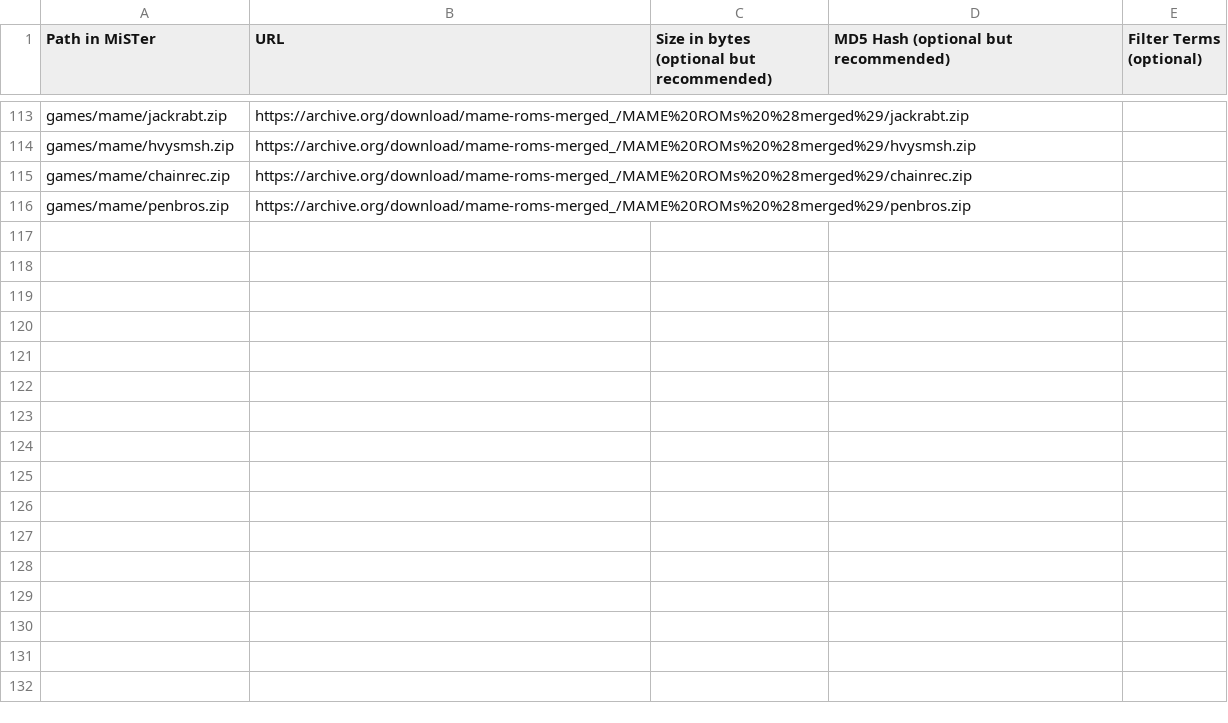
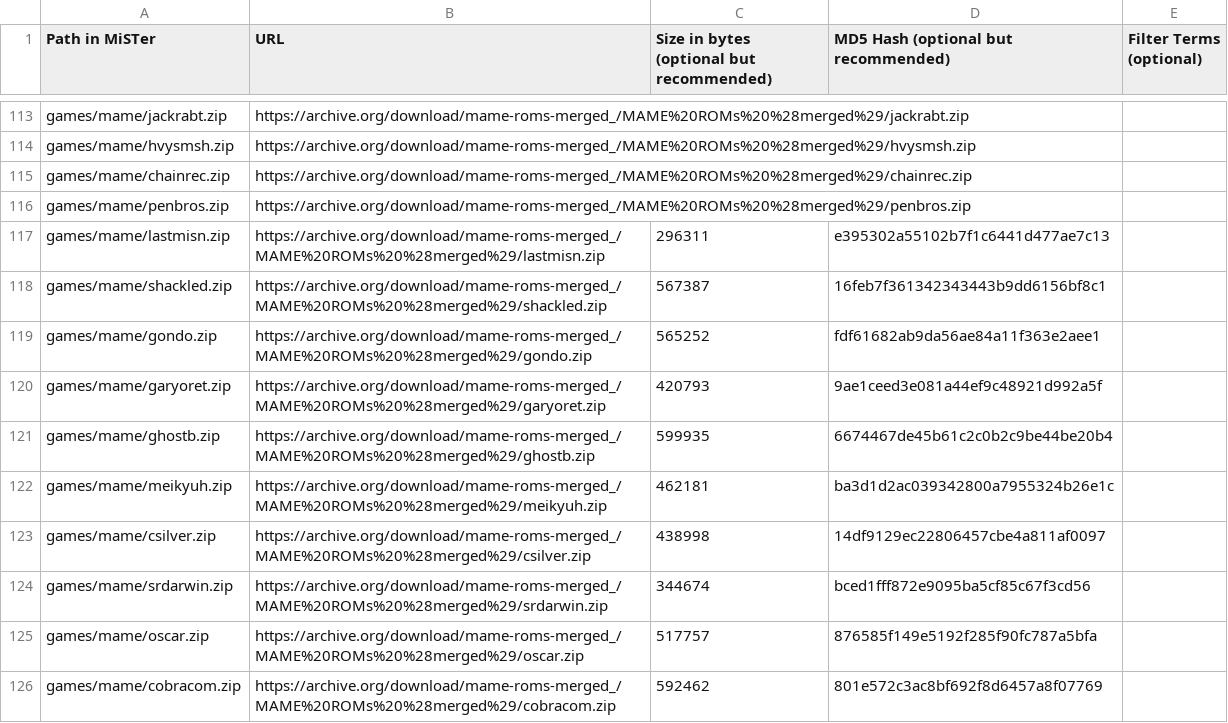
Before and after one commit to OngoGablogian/meatcores, a CSV file: external_files.csv, drawn as a sheet; only a part is shown, gaps mark what is left out.

Commit message:
DECO 8-Bit 10 Games

```diff
--- a/external_files.csv
+++ b/external_files.csv
@@ -116 +116,11 @@ games/mame/chainrec.zip,https://archive.org/download/mame-roms-merged_/MAME%20RO
 games/mame/penbros.zip,https://archive.org/download/mame-roms-merged_/MAME%20ROMs%20%28merged%29/penbros.zip,,,
+games/mame/lastmisn.zip,https://archive.org/download/mame-roms-merged_/MAME%20ROMs%20%28merged%29/lastmisn.zip,296311,e395302a55102b7f1c6441d477ae7c13,
+games/mame/shackled.zip,https://archive.org/download/mame-roms-merged_/MAME%20ROMs%20%28merged%29/shackled.zip,567387,16feb7f361342343443b9dd6156bf8c1,
+games/mame/gondo.zip,https://archive.org/download/mame-roms-merged_/MAME%20ROMs%20%28merged%29/gondo.zip,565252,fdf61682ab9da56ae84a11f363e2aee1,
+games/mame/garyoret.zip,https://archive.org/download/mame-roms-merged_/MAME%20ROMs%20%28merged%29/garyoret.zip,420793,9ae1ceed3e081a44ef9c48921d992a5f,
+games/mame/ghostb.zip,https://archive.org/download/mame-roms-merged_/MAME%20ROMs%20%28merged%29/ghostb.zip,599935,6674467de45b61c2c0b2c9be44be20b4,
+games/mame/meikyuh.zip,https://archive.org/download/mame-roms-merged_/MAME%20ROMs%20%28merged%29/meikyuh.zip,462181,ba3d1d2ac039342800a7955324b26e1c,
+games/mame/csilver.zip,https://archive.org/download/mame-roms-merged_/MAME%20ROMs%20%28merged%29/csilver.zip,438998,14df9129ec22806457cbe4a811af0097,
+games/mame/srdarwin.zip,https://archive.org/download/mame-roms-merged_/MAME%20ROMs%20%28merged%29/srdarwin.zip,344674,bced1fff872e9095ba5cf85c67f3cd56,
+games/mame/oscar.zip,https://archive.org/download/mame-roms-merged_/MAME%20ROMs%20%28merged%29/oscar.zip,517757,876585f149e5192f285f90fc787a5bfa,
+games/mame/cobracom.zip,https://archive.org/download/mame-roms-merged_/MAME%20ROMs%20%28merged%29/cobracom.zip,592462,801e572c3ac8bf692f8d6457a8f07769,
```
Also changed, not shown: 32 other files.
